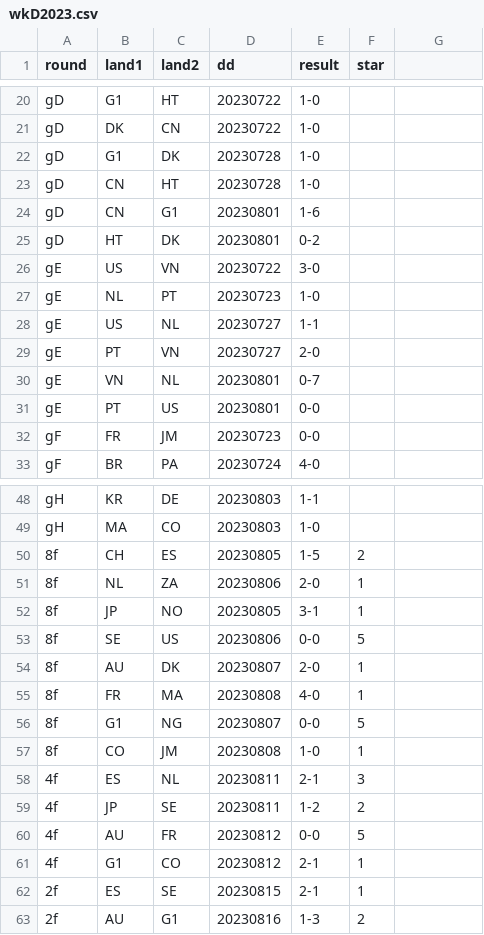
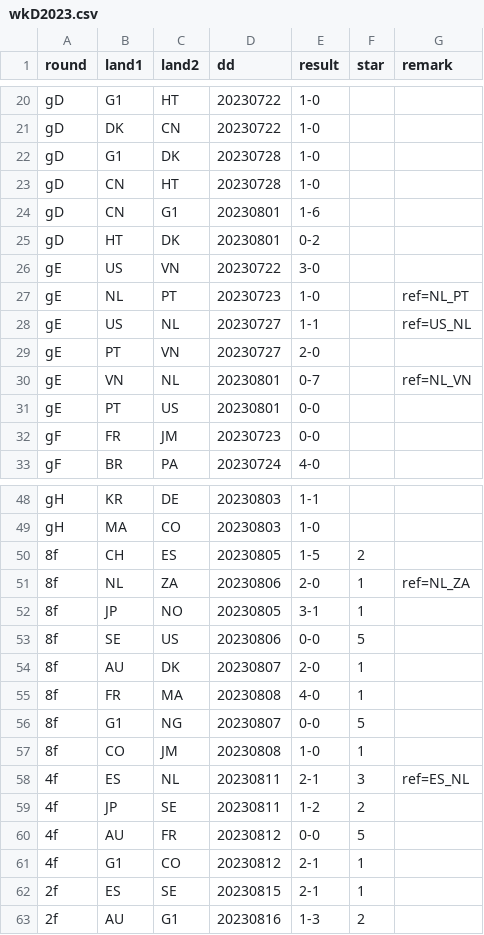
Before and after one commit to epsig/shob, a CSV file: data/sport/ekwk/wkD2023.csv, drawn as a sheet; only a part is shown, gaps mark what is left out; the diff names each change by its address in the sheet, - before the commit and + after, or states it on an @@ line.

```diff
--- a/data/sport/ekwk/wkD2023.csv
+++ b/data/sport/ekwk/wkD2023.csv
-G1: (empty)
+G1: remark
-G27 (remark): (empty)
+G27 (remark): ref=NL_PT
-G28 (remark): (empty)
+G28 (remark): ref=US_NL
-G30 (remark): (empty)
+G30 (remark): ref=NL_VN
-G51 (remark): (empty)
+G51 (remark): ref=NL_ZA
-G58 (remark): (empty)
+G58 (remark): ref=ES_NL
```
Also changed, not shown: 3 other files.
